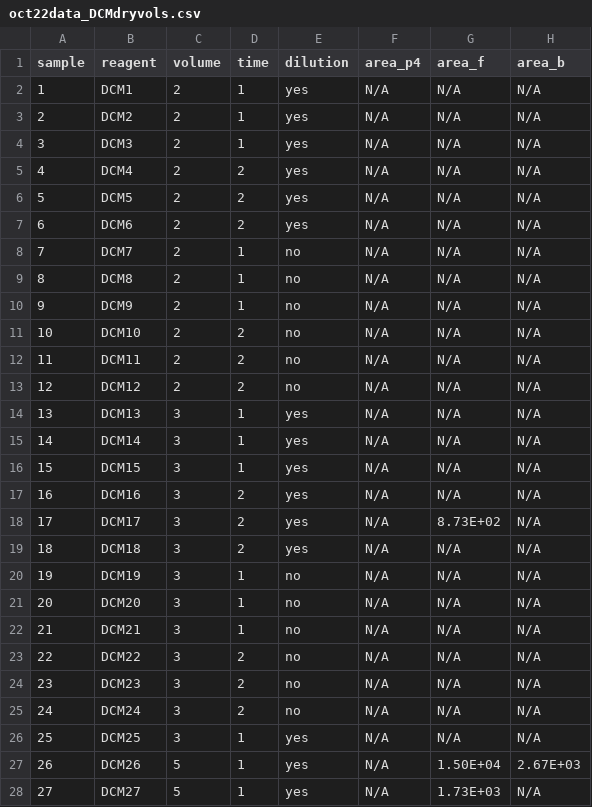
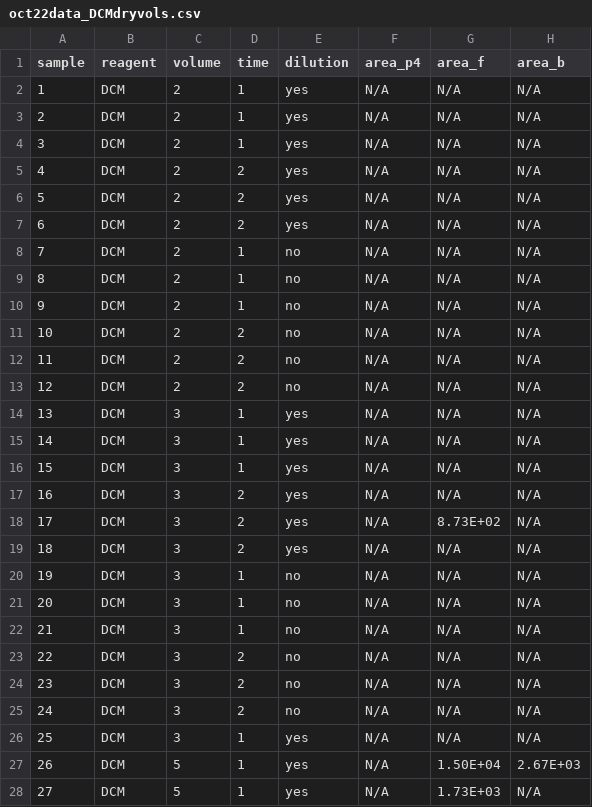
Before and after one commit to chilux00/simul-rna-steroid, a CSV file: data/oct22data_DCMdryvols.csv, drawn as a sheet; only a part is shown; the diff covers the shown part only.

```diff
--- a/data/oct22data_DCMdryvols.csv
+++ b/data/oct22data_DCMdryvols.csv
@@ -1,28 +1,28 @@
 sample,reagent,volume,time,dilution,area_p4,area_f,area_b
-1,DCM1,2,1,yes,N/A,N/A,N/A
-2,DCM2,2,1,yes,N/A,N/A,N/A
-3,DCM3,2,1,yes,N/A,N/A,N/A
-4,DCM4,2,2,yes,N/A,N/A,N/A
-5,DCM5,2,2,yes,N/A,N/A,N/A
-6,DCM6,2,2,yes,N/A,N/A,N/A
-7,DCM7,2,1,no,N/A,N/A,N/A
-8,DCM8,2,1,no,N/A,N/A,N/A
-9,DCM9,2,1,no,N/A,N/A,N/A
-10,DCM10,2,2,no,N/A,N/A,N/A
-11,DCM11,2,2,no,N/A,N/A,N/A
-12,DCM12,2,2,no,N/A,N/A,N/A
-13,DCM13,3,1,yes,N/A,N/A,N/A
-14,DCM14,3,1,yes,N/A,N/A,N/A
-15,DCM15,3,1,yes,N/A,N/A,N/A
-16,DCM16,3,2,yes,N/A,N/A,N/A
-17,DCM17,3,2,yes,N/A,8.73E+02,N/A
-18,DCM18,3,2,yes,N/A,N/A,N/A
-19,DCM19,3,1,no,N/A,N/A,N/A
-20,DCM20,3,1,no,N/A,N/A,N/A
-21,DCM21,3,1,no,N/A,N/A,N/A
-22,DCM22,3,2,no,N/A,N/A,N/A
-23,DCM23,3,2,no,N/A,N/A,N/A
-24,DCM24,3,2,no,N/A,N/A,N/A
-25,DCM25,3,1,yes,N/A,N/A,N/A
-26,DCM26,5,1,yes,N/A,1.50E+04,2.67E+03
-27,DCM27,5,1,yes,N/A,1.73E+03,N/A
+1,DCM,2,1,yes,N/A,N/A,N/A
+2,DCM,2,1,yes,N/A,N/A,N/A
+3,DCM,2,1,yes,N/A,N/A,N/A
+4,DCM,2,2,yes,N/A,N/A,N/A
+5,DCM,2,2,yes,N/A,N/A,N/A
+6,DCM,2,2,yes,N/A,N/A,N/A
+7,DCM,2,1,no,N/A,N/A,N/A
+8,DCM,2,1,no,N/A,N/A,N/A
+9,DCM,2,1,no,N/A,N/A,N/A
+10,DCM,2,2,no,N/A,N/A,N/A
+11,DCM,2,2,no,N/A,N/A,N/A
+12,DCM,2,2,no,N/A,N/A,N/A
+13,DCM,3,1,yes,N/A,N/A,N/A
+14,DCM,3,1,yes,N/A,N/A,N/A
+15,DCM,3,1,yes,N/A,N/A,N/A
+16,DCM,3,2,yes,N/A,N/A,N/A
+17,DCM,3,2,yes,N/A,8.73E+02,N/A
+18,DCM,3,2,yes,N/A,N/A,N/A
+19,DCM,3,1,no,N/A,N/A,N/A
+20,DCM,3,1,no,N/A,N/A,N/A
+21,DCM,3,1,no,N/A,N/A,N/A
+22,DCM,3,2,no,N/A,N/A,N/A
+23,DCM,3,2,no,N/A,N/A,N/A
+24,DCM,3,2,no,N/A,N/A,N/A
+25,DCM,3,1,yes,N/A,N/A,N/A
+26,DCM,5,1,yes,N/A,1.50E+04,2.67E+03
+27,DCM,5,1,yes,N/A,1.73E+03,N/A
```
Also changed, not shown: 31 edited cells elsewhere in this file, 3 other files.
